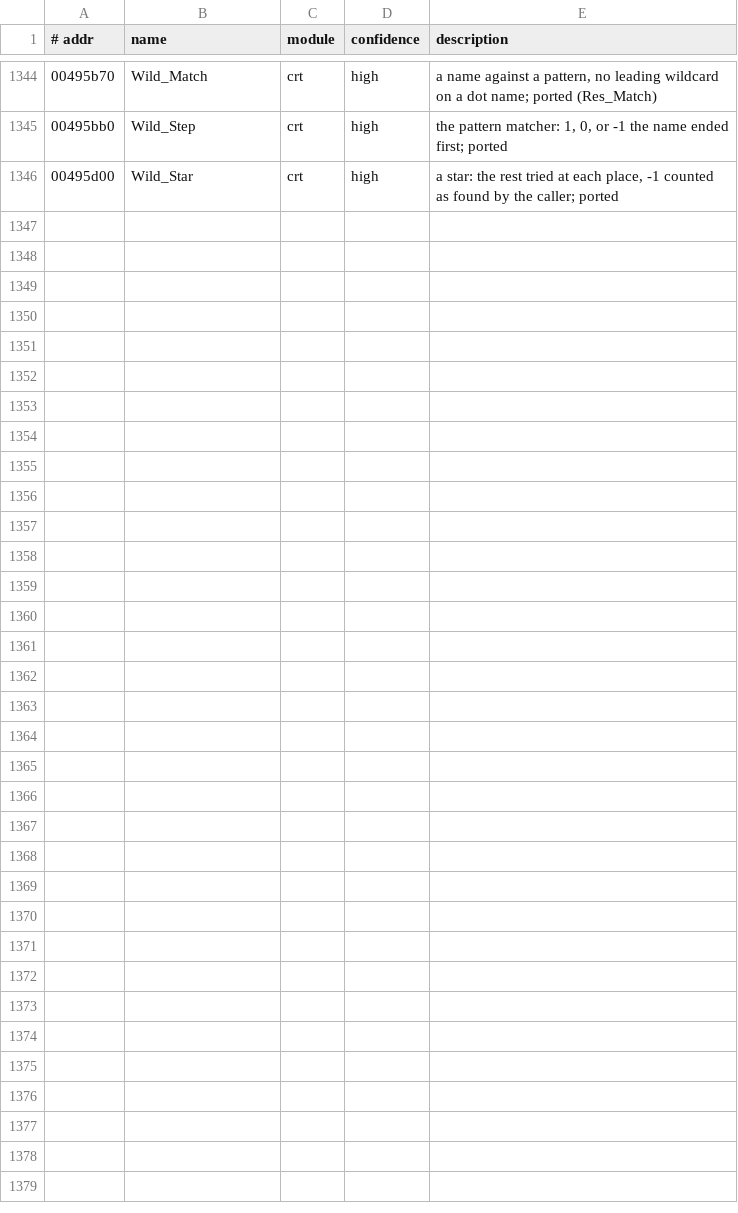
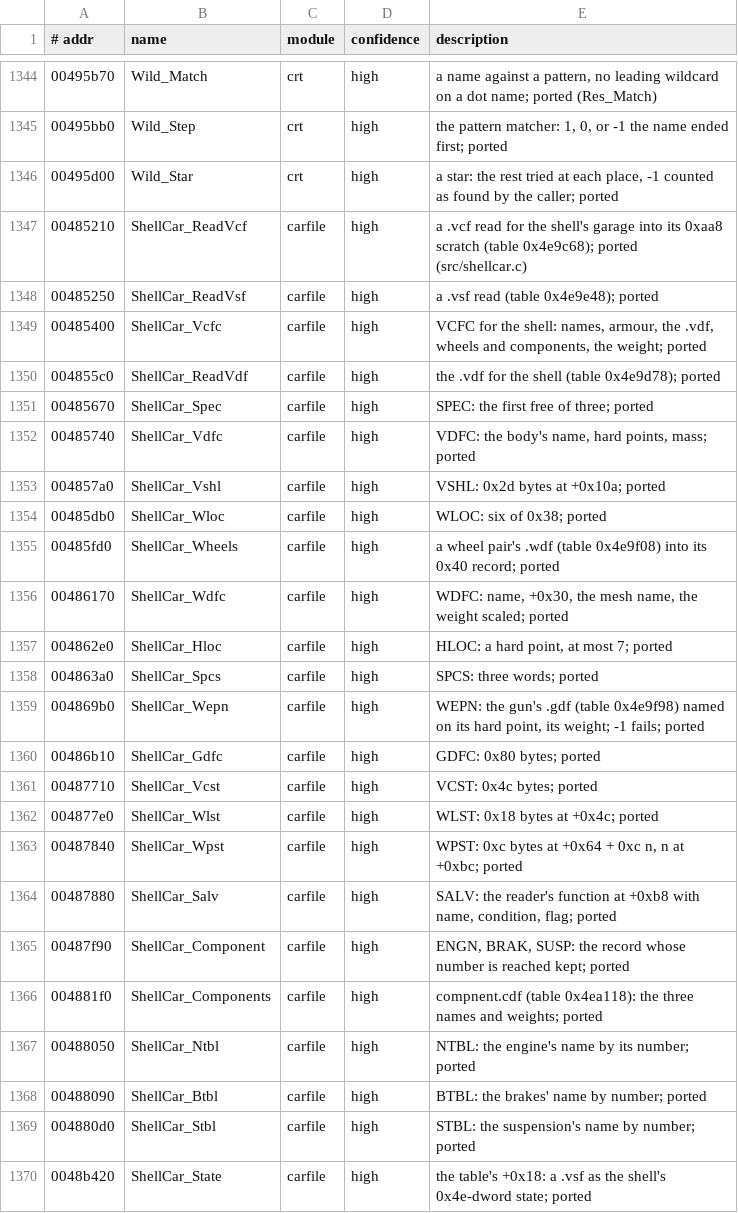
Before and after one commit to emdzej/openi76, a TSV file: tools/ghidra/names.tsv, drawn as a sheet; only a part is shown, gaps mark what is left out.

```diff
--- a/tools/ghidra/names.tsv
+++ b/tools/ghidra/names.tsv
@@ -1346 +1346,25 @@
 00495d00	Wild_Star	crt	high	a star: the rest tried at each place, -1 counted as found by the caller; ported
+00485210	ShellCar_ReadVcf	carfile	high	a .vcf read for the shell's garage into its 0xaa8 scratch (table 0x4e9c68); ported (src/shellcar.c)
+00485250	ShellCar_ReadVsf	carfile	high	a .vsf read (table 0x4e9e48); ported
+00485400	ShellCar_Vcfc	carfile	high	VCFC for the shell: names, armour, the .vdf, wheels and components, the weight; ported
+004855c0	ShellCar_ReadVdf	carfile	high	the .vdf for the shell (table 0x4e9d78); ported
+00485670	ShellCar_Spec	carfile	high	SPEC: the first free of three; ported
+00485740	ShellCar_Vdfc	carfile	high	VDFC: the body's name, hard points, mass; ported
+004857a0	ShellCar_Vshl	carfile	high	VSHL: 0x2d bytes at +0x10a; ported
+00485db0	ShellCar_Wloc	carfile	high	WLOC: six of 0x38; ported
+00485fd0	ShellCar_Wheels	carfile	high	a wheel pair's .wdf (table 0x4e9f08) into its 0x40 record; ported
+00486170	ShellCar_Wdfc	carfile	high	WDFC: name, +0x30, the mesh name, the weight scaled; ported
+004862e0	ShellCar_Hloc	carfile	high	HLOC: a hard point, at most 7; ported
+004863a0	ShellCar_Spcs	carfile	high	SPCS: three words; ported
+004869b0	ShellCar_Wepn	carfile	high	WEPN: the gun's .gdf (table 0x4e9f98) named on its hard point, its weight; -1 fails; ported
+00486b10	ShellCar_Gdfc	carfile	high	GDFC: 0x80 bytes; ported
+00487710	ShellCar_Vcst	carfile	high	VCST: 0x4c bytes; ported
+004877e0	ShellCar_Wlst	carfile	high	WLST: 0x18 bytes at +0x4c; ported
+00487840	ShellCar_Wpst	carfile	high	WPST: 0xc bytes at +0x64 + 0xc n, n at +0xbc; ported
+00487880	ShellCar_Salv	carfile	high	SALV: the reader's function at +0xb8 with name, condition, flag; ported
+00487f90	ShellCar_Component	carfile	high	ENGN, BRAK, SUSP: the record whose number is reached kept; ported
+004881f0	ShellCar_Components	carfile	high	compnent.cdf (table 0x4ea118): the three names and weights; ported
+00488050	ShellCar_Ntbl	carfile	high	NTBL: the engine's name by its number; ported
+00488090	ShellCar_Btbl	carfile	high	BTBL: the brakes' name by number; ported
+004880d0	ShellCar_Stbl	carfile	high	STBL: the suspension's name by number; ported
+0048b420	ShellCar_State	carfile	high	the table's +0x18: a .vsf as the shell's 0x4e-dword state; ported
```
Also changed, not shown: 4 other files.
